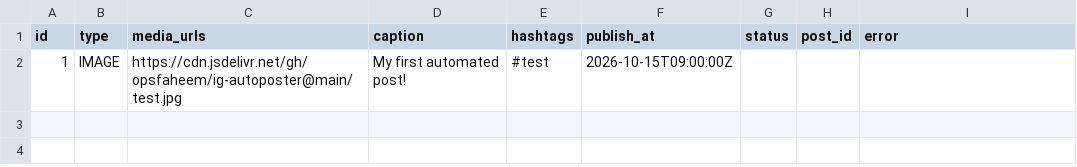
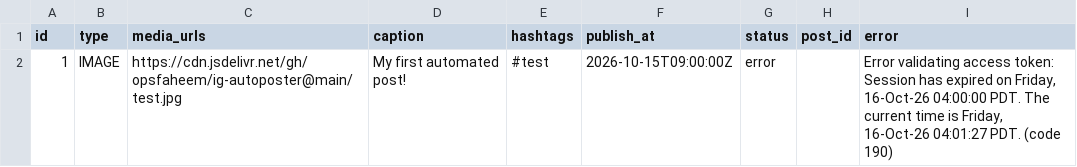
Before and after one commit to opsfaheem/ig-autoposter, a CSV file: queue.csv, drawn as a sheet.

Commit message:
Update queue [skip ci]

```diff
--- a/queue.csv
+++ b/queue.csv
@@ -1,2 +1,2 @@
 id,type,media_urls,caption,hashtags,publish_at,status,post_id,error
-1,IMAGE,https://cdn.jsdelivr.net/gh/opsfaheem/ig-autoposter@main/test.jpg,"My first automated post!",#test,2026-10-15T09:00:00Z,,,
+1,IMAGE,https://cdn.jsdelivr.net/gh/opsfaheem/ig-autoposter@main/test.jpg,My first automated post!,#test,2026-10-15T09:00:00Z,error,,"Error validating access token: Session has expired on Friday, 16-Oct-26 04:00:00 PDT. The current time is Friday, 16-Oct-26 04:01:27 PDT. (code 190)"
```
